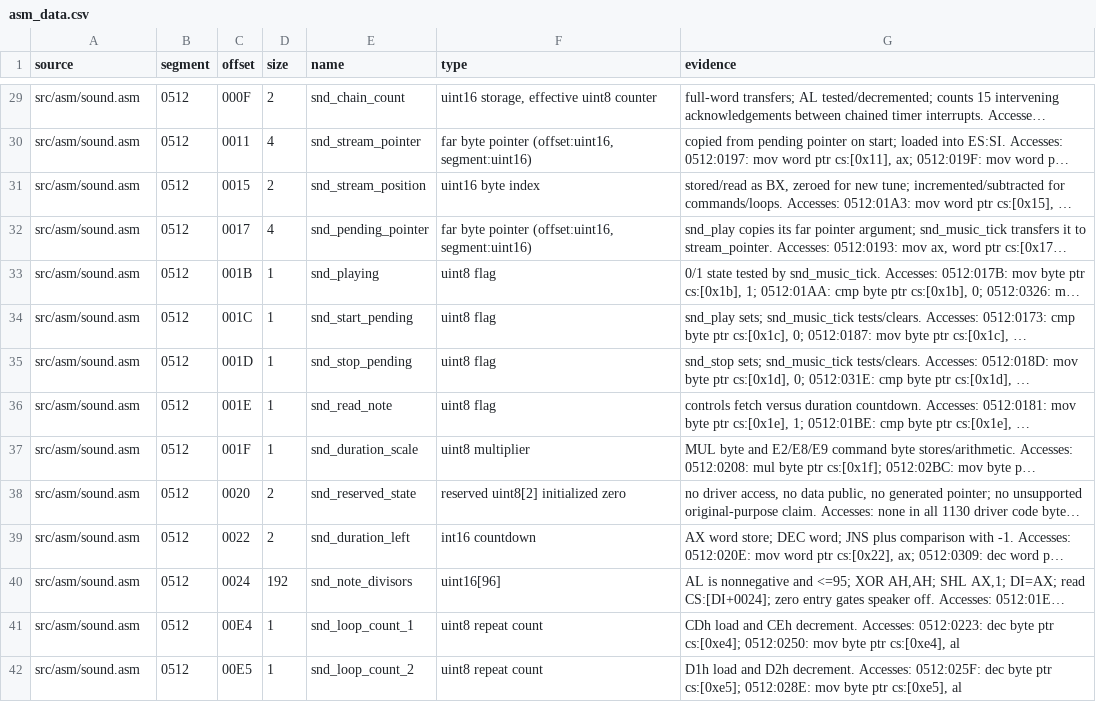
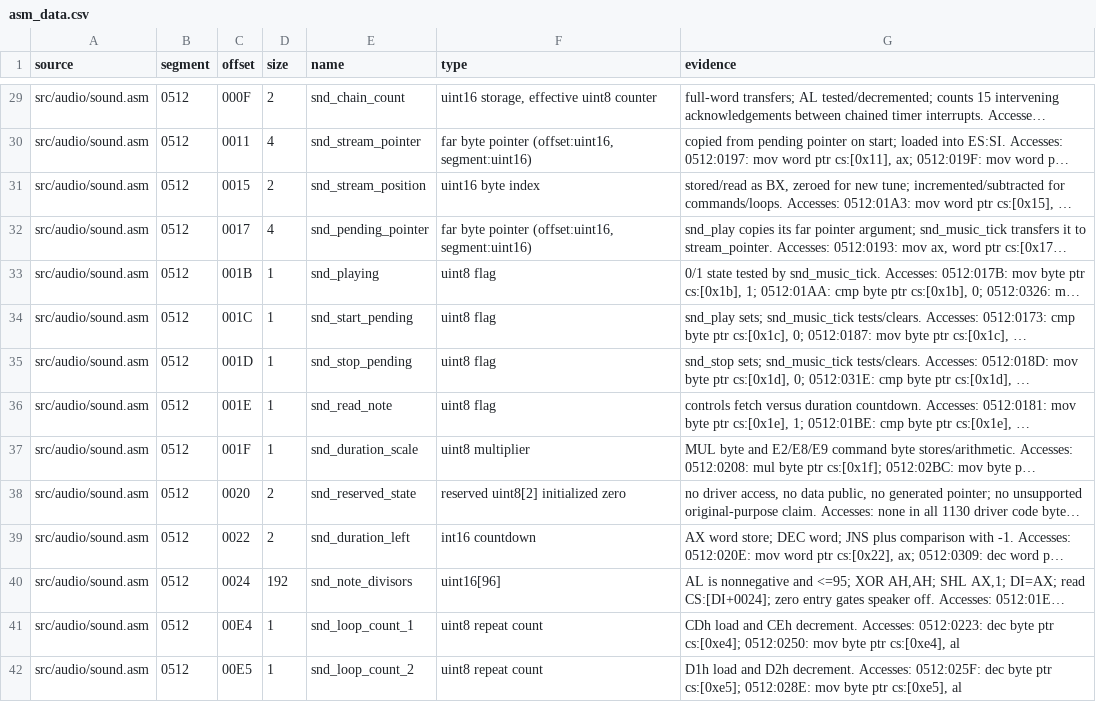
Before and after one commit to jdelezenne/donalds-alphabet-chase-dos, a CSV file: config/retail/asm_data.csv, drawn as a sheet; only a part is shown, gaps mark what is left out; long unchanged cells end in …; the diff covers the shown part only; the diff names each change by its address in the sheet, - before the commit and + after, or states it on an @@ line.

```diff
--- a/config/retail/asm_data.csv
+++ b/config/retail/asm_data.csv
-A29:A42 (source): src/asm/sound.asm
+A29:A42 (source): src/audio/sound.asm
```
Also changed, not shown: 157 edited cells elsewhere in this file, config/retail/asm_functions.csv, config/retail/modules.csv, 34 other files.
